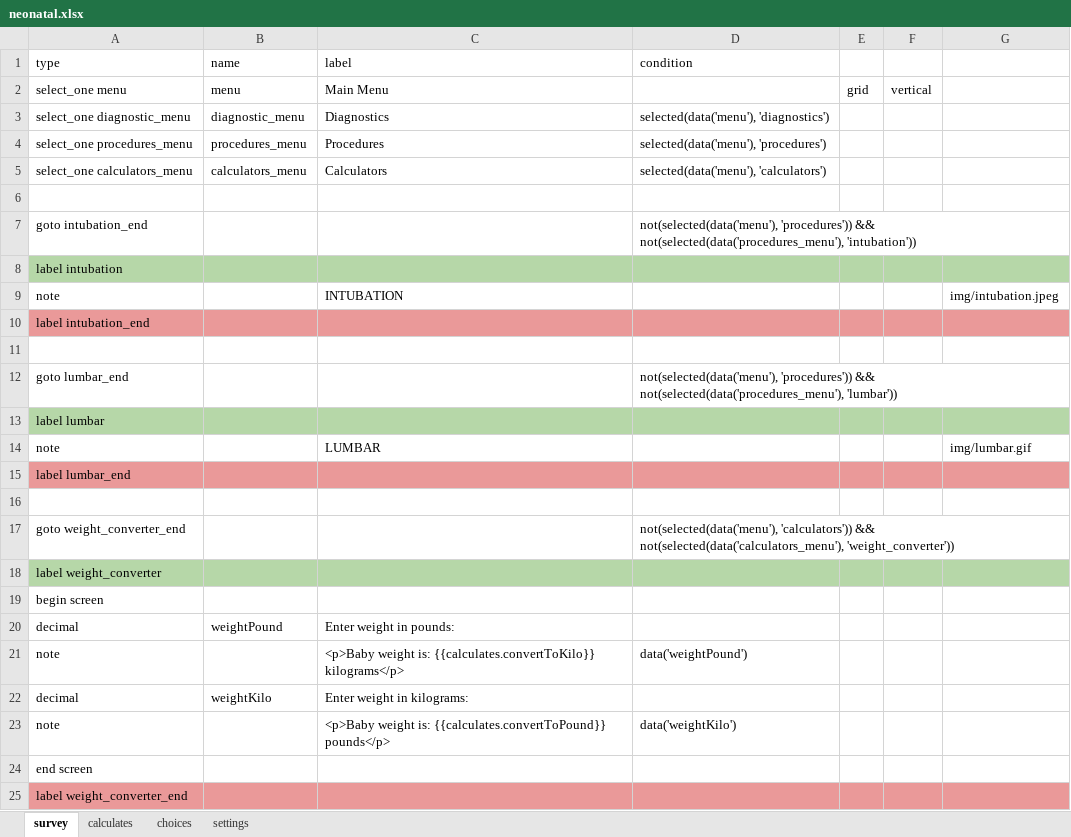
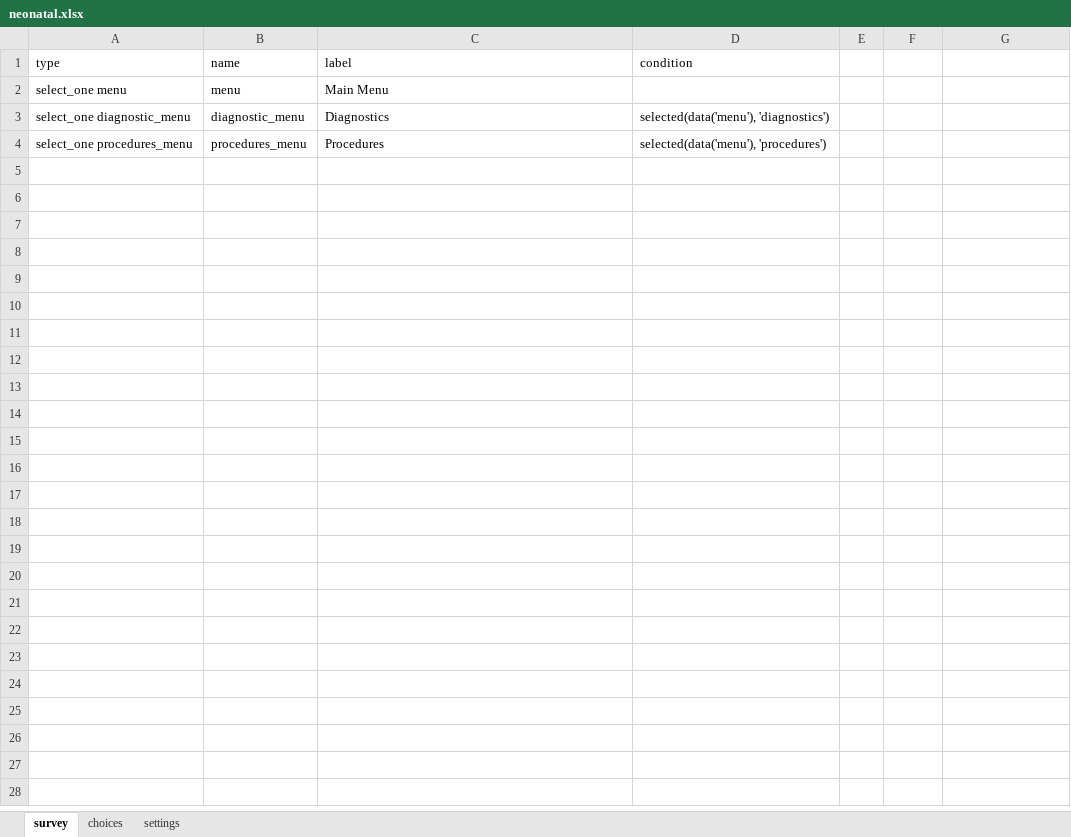
Before and after one commit to xiaoj/481web, an Excel workbook: opendatakit.collect2/form-files/neonatal/neonatal.xlsx, sheet survey, drawn as a sheet; values as stored, in another font and other column widths than the file's, no borders; the diff names each change by its address in the sheet, - before the commit and + after, or states it on an @@ line.

Commit message:
reverted to old working version of xlsx

```diff
--- a/opendatakit.collect2/form-files/neonatal/neonatal.xlsx (sheet survey)
+++ b/opendatakit.collect2/form-files/neonatal/neonatal.xlsx (sheet survey)
-sheet tab: calculates
-E2: grid
+E2: (empty)
-F2: vertical
+F2: (empty)
-row 5: select_one calculators_menu | calculators_menu | Calculators | selected(data('menu'), 'calculators')
-row 6: (empty)
-row 7: goto intubation_end |  |  | not(selected(data('menu'), 'procedures')) && not(selected(data('procedures_menu'), 'intubation'))
-row 8: label intubation
-row 9: note |  | INTUBATION |  |  |  | img/intubation.jpeg
-row 10: label intubation_end
-row 11: (empty)
-row 12: goto lumbar_end |  |  | not(selected(data('menu'), 'procedures')) && not(selected(data('procedures_menu'), 'lumbar'))
-row 13: label lumbar
-row 14: note |  | LUMBAR |  |  |  | img/lumbar.gif
-row 15: label lumbar_end
-row 16: (empty)
-row 17: goto weight_converter_end |  |  | not(selected(data('menu'), 'calculators')) && not(selected(data('calculators_menu'), 'weight_converter'))
-row 18: label weight_converter
-row 19: begin screen
-row 20: decimal | weightPound | Enter weight in pounds:
-row 21: note |  | <p>Baby weight is: {{calculates.convertToKilo}} kilograms</p> | data('weightPound')
-row 22: decimal | weightKilo | Enter weight in kilograms:
-row 23: note |  | <p>Baby weight is: {{calculates.convertToPound}} pounds</p> | data('weightKilo')
-row 24: end screen
-row 25: label weight_converter_end
```
Also changed, not shown: sheet choices, formulas that keep their value, 1 other file.
